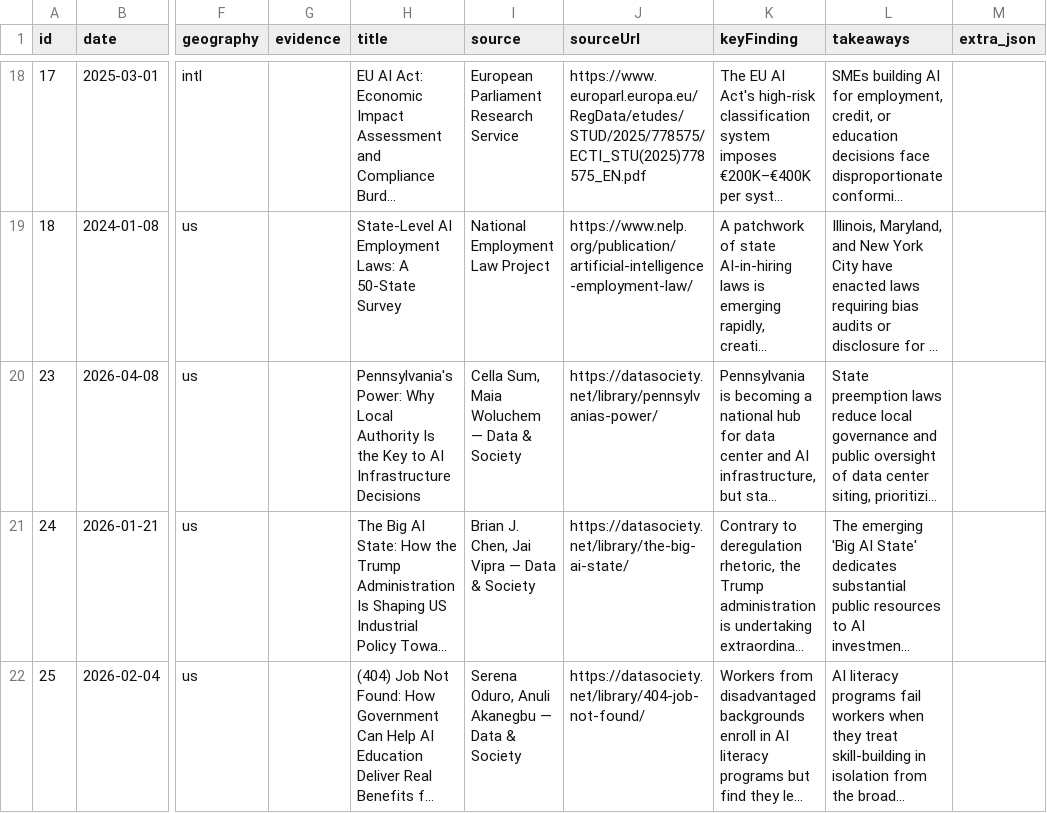
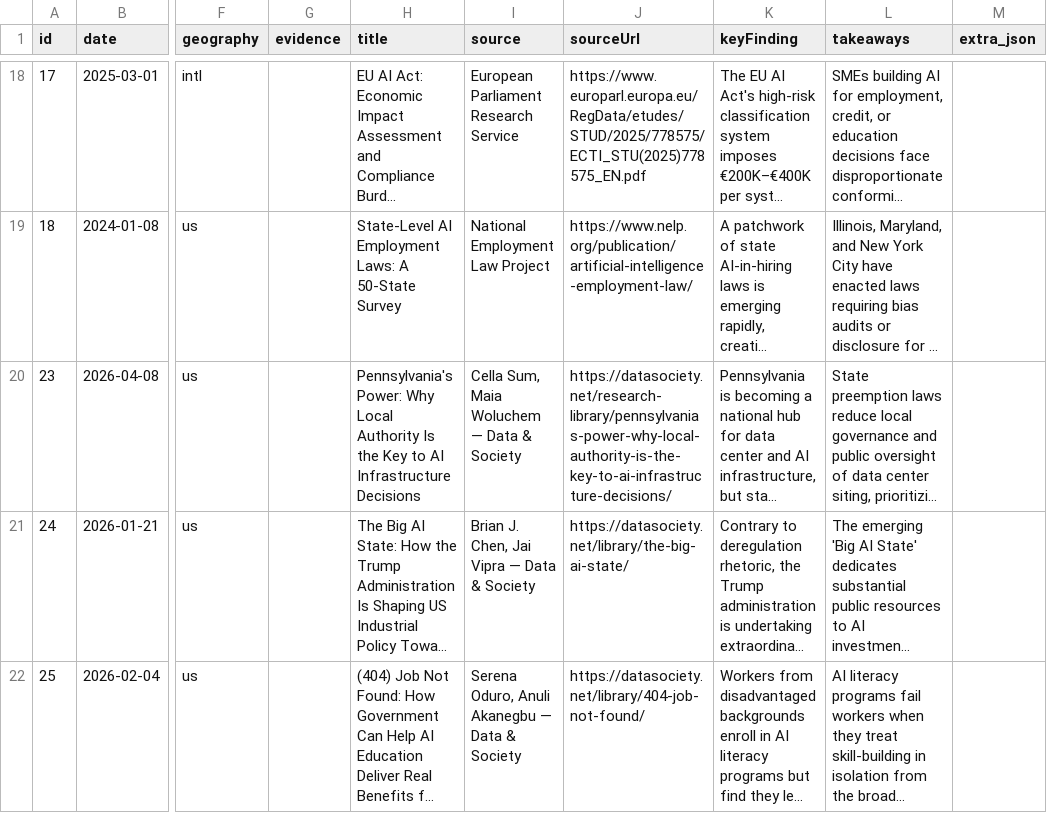
Before and after one commit to cmprophete/ai-tech-markets-research, a CSV file: content/research.csv, drawn as a sheet; only a part is shown, gaps mark what is left out; long unchanged cells end in …; the diff names each change by its address in the sheet, - before the commit and + after, or states it on an @@ line.

```diff
--- a/content/research.csv
+++ b/content/research.csv
-J20 (sourceUrl): https://datasociety.net/library/pennsylvanias-power/
+J20 (sourceUrl): https://datasociety.net/research-library/pennsylvanias-power-why-local-authority-is-the-key-to-ai-infrastructure-decisions/
```
Also changed, not shown: 1 other file.
